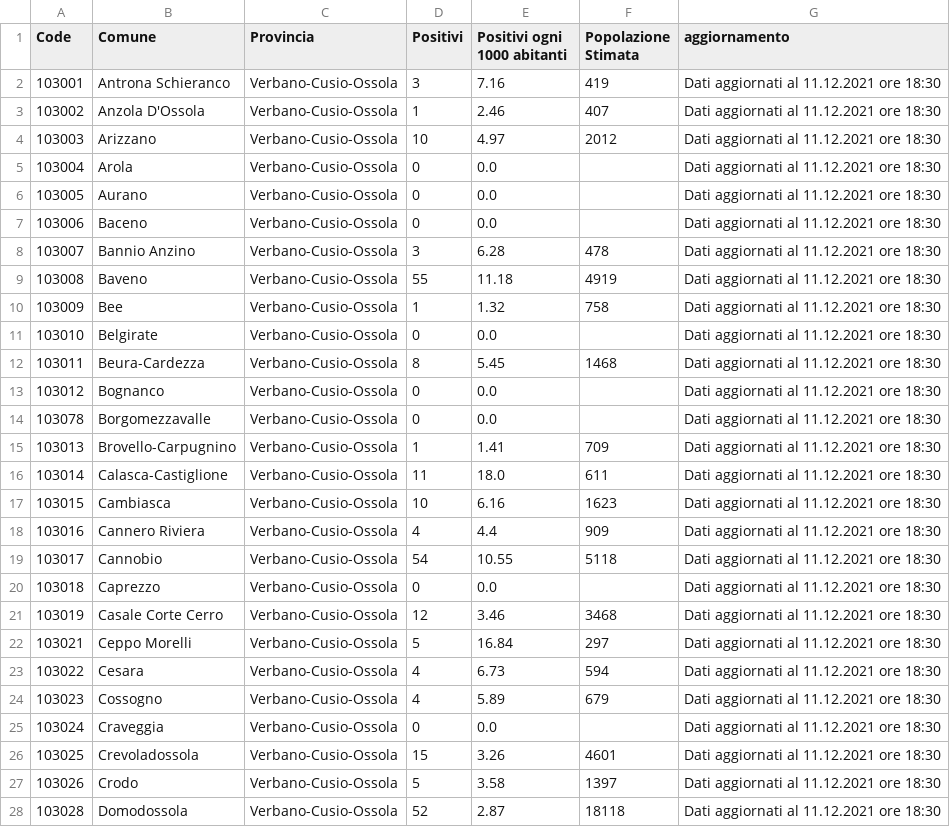
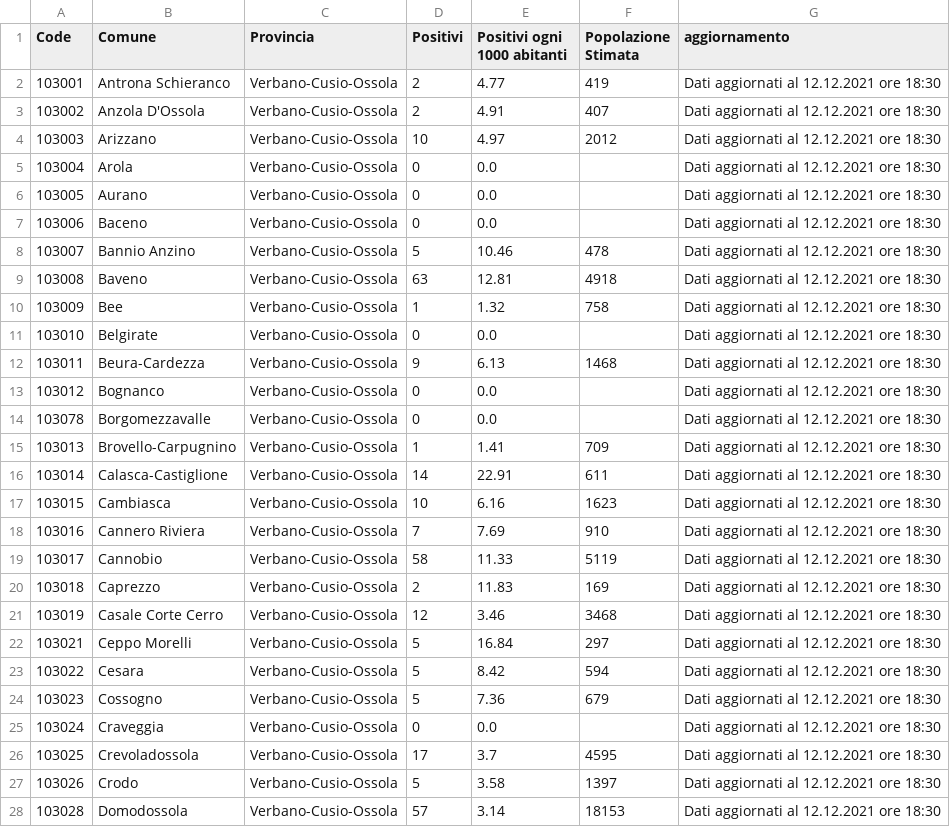
Before and after one commit to floatingpurr/covid-piemonte, a CSV file: data/postprocessing/Verbano-Cusio-Ossola.csv, drawn as a sheet; only a part is shown; the diff covers the shown part only.

```diff
--- a/data/postprocessing/Verbano-Cusio-Ossola.csv
+++ b/data/postprocessing/Verbano-Cusio-Ossola.csv
@@ -1,28 +1,28 @@
 Code,Comune,Provincia,Positivi,Positivi ogni 1000 abitanti,Popolazione Stimata,aggiornamento
-103001,Antrona Schieranco,Verbano-Cusio-Ossola,3,7.16,419,Dati aggiornati al 11.12.2021 ore 18:30
-103002,Anzola D'Ossola,Verbano-Cusio-Ossola,1,2.46,407,Dati aggiornati al 11.12.2021 ore 18:30
-103003,Arizzano,Verbano-Cusio-Ossola,10,4.97,2012,Dati aggiornati al 11.12.2021 ore 18:30
-103004,Arola,Verbano-Cusio-Ossola,0,0.0,,Dati aggiornati al 11.12.2021 ore 18:30
-103005,Aurano,Verbano-Cusio-Ossola,0,0.0,,Dati aggiornati al 11.12.2021 ore 18:30
-103006,Baceno,Verbano-Cusio-Ossola,0,0.0,,Dati aggiornati al 11.12.2021 ore 18:30
-103007,Bannio Anzino,Verbano-Cusio-Ossola,3,6.28,478,Dati aggiornati al 11.12.2021 ore 18:30
-103008,Baveno,Verbano-Cusio-Ossola,55,11.18,4919,Dati aggiornati al 11.12.2021 ore 18:30
-103009,Bee,Verbano-Cusio-Ossola,1,1.32,758,Dati aggiornati al 11.12.2021 ore 18:30
-103010,Belgirate,Verbano-Cusio-Ossola,0,0.0,,Dati aggiornati al 11.12.2021 ore 18:30
-103011,Beura-Cardezza,Verbano-Cusio-Ossola,8,5.45,1468,Dati aggiornati al 11.12.2021 ore 18:30
-103012,Bognanco,Verbano-Cusio-Ossola,0,0.0,,Dati aggiornati al 11.12.2021 ore 18:30
-103078,Borgomezzavalle,Verbano-Cusio-Ossola,0,0.0,,Dati aggiornati al 11.12.2021 ore 18:30
-103013,Brovello-Carpugnino,Verbano-Cusio-Ossola,1,1.41,709,Dati aggiornati al 11.12.2021 ore 18:30
-103014,Calasca-Castiglione,Verbano-Cusio-Ossola,11,18.0,611,Dati aggiornati al 11.12.2021 ore 18:30
-103015,Cambiasca,Verbano-Cusio-Ossola,10,6.16,1623,Dati aggiornati al 11.12.2021 ore 18:30
-103016,Cannero Riviera,Verbano-Cusio-Ossola,4,4.4,909,Dati aggiornati al 11.12.2021 ore 18:30
-103017,Cannobio,Verbano-Cusio-Ossola,54,10.55,5118,Dati aggiornati al 11.12.2021 ore 18:30
-103018,Caprezzo,Verbano-Cusio-Ossola,0,0.0,,Dati aggiornati al 11.12.2021 ore 18:30
-103019,Casale Corte Cerro,Verbano-Cusio-Ossola,12,3.46,3468,Dati aggiornati al 11.12.2021 ore 18:30
-103021,Ceppo Morelli,Verbano-Cusio-Ossola,5,16.84,297,Dati aggiornati al 11.12.2021 ore 18:30
-103022,Cesara,Verbano-Cusio-Ossola,4,6.73,594,Dati aggiornati al 11.12.2021 ore 18:30
-103023,Cossogno,Verbano-Cusio-Ossola,4,5.89,679,Dati aggiornati al 11.12.2021 ore 18:30
-103024,Craveggia,Verbano-Cusio-Ossola,0,0.0,,Dati aggiornati al 11.12.2021 ore 18:30
-103025,Crevoladossola,Verbano-Cusio-Ossola,15,3.26,4601,Dati aggiornati al 11.12.2021 ore 18:30
-103026,Crodo,Verbano-Cusio-Ossola,5,3.58,1397,Dati aggiornati al 11.12.2021 ore 18:30
-103028,Domodossola,Verbano-Cusio-Ossola,52,2.87,18118,Dati aggiornati al 11.12.2021 ore 18:30
+103001,Antrona Schieranco,Verbano-Cusio-Ossola,2,4.77,419,Dati aggiornati al 12.12.2021 ore 18:30
+103002,Anzola D'Ossola,Verbano-Cusio-Ossola,2,4.91,407,Dati aggiornati al 12.12.2021 ore 18:30
+103003,Arizzano,Verbano-Cusio-Ossola,10,4.97,2012,Dati aggiornati al 12.12.2021 ore 18:30
+103004,Arola,Verbano-Cusio-Ossola,0,0.0,,Dati aggiornati al 12.12.2021 ore 18:30
+103005,Aurano,Verbano-Cusio-Ossola,0,0.0,,Dati aggiornati al 12.12.2021 ore 18:30
+103006,Baceno,Verbano-Cusio-Ossola,0,0.0,,Dati aggiornati al 12.12.2021 ore 18:30
+103007,Bannio Anzino,Verbano-Cusio-Ossola,5,10.46,478,Dati aggiornati al 12.12.2021 ore 18:30
+103008,Baveno,Verbano-Cusio-Ossola,63,12.81,4918,Dati aggiornati al 12.12.2021 ore 18:30
+103009,Bee,Verbano-Cusio-Ossola,1,1.32,758,Dati aggiornati al 12.12.2021 ore 18:30
+103010,Belgirate,Verbano-Cusio-Ossola,0,0.0,,Dati aggiornati al 12.12.2021 ore 18:30
+103011,Beura-Cardezza,Verbano-Cusio-Ossola,9,6.13,1468,Dati aggiornati al 12.12.2021 ore 18:30
+103012,Bognanco,Verbano-Cusio-Ossola,0,0.0,,Dati aggiornati al 12.12.2021 ore 18:30
+103078,Borgomezzavalle,Verbano-Cusio-Ossola,0,0.0,,Dati aggiornati al 12.12.2021 ore 18:30
+103013,Brovello-Carpugnino,Verbano-Cusio-Ossola,1,1.41,709,Dati aggiornati al 12.12.2021 ore 18:30
+103014,Calasca-Castiglione,Verbano-Cusio-Ossola,14,22.91,611,Dati aggiornati al 12.12.2021 ore 18:30
+103015,Cambiasca,Verbano-Cusio-Ossola,10,6.16,1623,Dati aggiornati al 12.12.2021 ore 18:30
+103016,Cannero Riviera,Verbano-Cusio-Ossola,7,7.69,910,Dati aggiornati al 12.12.2021 ore 18:30
+103017,Cannobio,Verbano-Cusio-Ossola,58,11.33,5119,Dati aggiornati al 12.12.2021 ore 18:30
+103018,Caprezzo,Verbano-Cusio-Ossola,2,11.83,169,Dati aggiornati al 12.12.2021 ore 18:30
+103019,Casale Corte Cerro,Verbano-Cusio-Ossola,12,3.46,3468,Dati aggiornati al 12.12.2021 ore 18:30
+103021,Ceppo Morelli,Verbano-Cusio-Ossola,5,16.84,297,Dati aggiornati al 12.12.2021 ore 18:30
+103022,Cesara,Verbano-Cusio-Ossola,5,8.42,594,Dati aggiornati al 12.12.2021 ore 18:30
+103023,Cossogno,Verbano-Cusio-Ossola,5,7.36,679,Dati aggiornati al 12.12.2021 ore 18:30
+103024,Craveggia,Verbano-Cusio-Ossola,0,0.0,,Dati aggiornati al 12.12.2021 ore 18:30
+103025,Crevoladossola,Verbano-Cusio-Ossola,17,3.7,4595,Dati aggiornati al 12.12.2021 ore 18:30
+103026,Crodo,Verbano-Cusio-Ossola,5,3.58,1397,Dati aggiornati al 12.12.2021 ore 18:30
+103028,Domodossola,Verbano-Cusio-Ossola,57,3.14,18153,Dati aggiornati al 12.12.2021 ore 18:30
```
Also changed, not shown: 100 edited cells elsewhere in this file, data/covid-piemonte.csv, data/postprocessing/Alessandria.csv, 9 other files.
